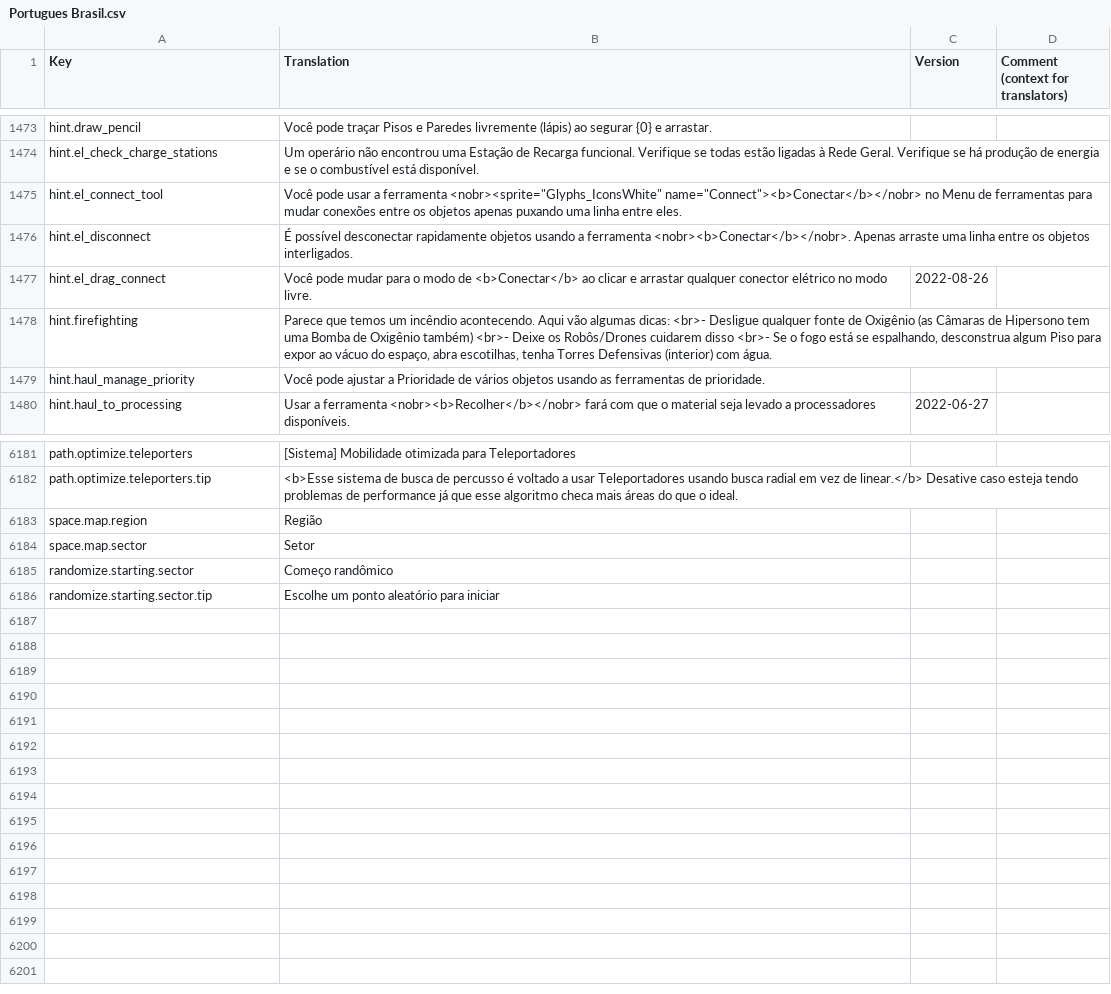
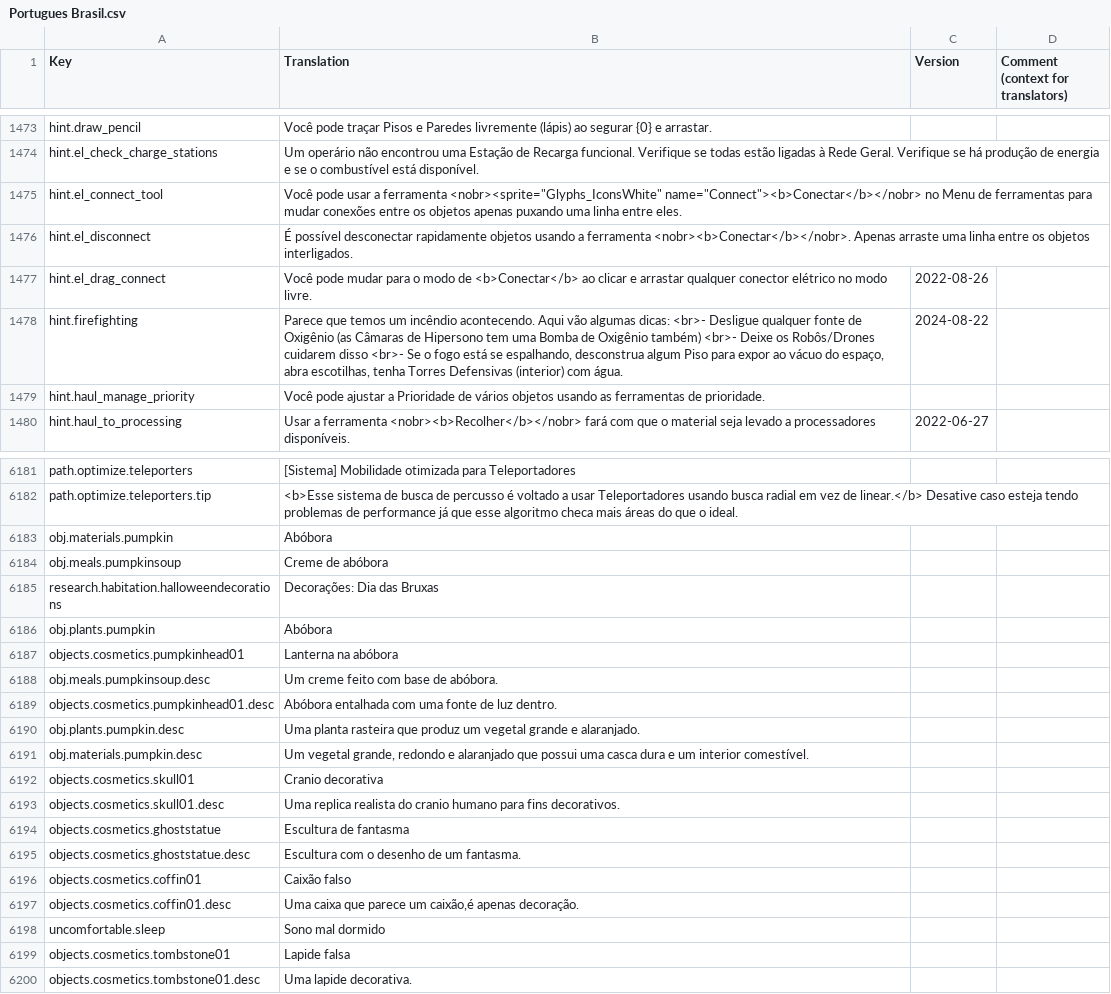
Before and after one commit to kodolinija/stardeus-translations, a CSV file: Translations/Portugues Brasil.csv, drawn as a sheet; only a part is shown, gaps mark what is left out.

Commit message:
boo

```diff
--- a/Translations/Portugues Brasil.csv
+++ b/Translations/Portugues Brasil.csv
@@ -1477,3 +1477,3 @@ hint.el_disconnect,É possível desconectar rapidamente objetos usando a ferrame
 hint.el_drag_connect,Você pode mudar para o modo de <b>Conectar</b> ao clicar e arrastar qualquer conector elétrico no modo livre.,2022-08-26,
-hint.firefighting,"Parece que temos um incêndio acontecendo. Aqui vão algumas dicas: <br>- Desligue qualquer fonte de Oxigênio (as Câmaras de Hipersono tem uma Bomba de Oxigênio também) <br>- Deixe os Robôs/Drones cuidarem disso <br>- Se o fogo está se espalhando, desconstrua algum Piso para expor ao vácuo do espaço, abra escotilhas, tenha Torres Defensivas (interior) com água.",,
+hint.firefighting,"Parece que temos um incêndio acontecendo. Aqui vão algumas dicas: <br>- Desligue qualquer fonte de Oxigênio (as Câmaras de Hipersono tem uma Bomba de Oxigênio também) <br>- Deixe os Robôs/Drones cuidarem disso <br>- Se o fogo está se espalhando, desconstrua algum Piso para expor ao vácuo do espaço, abra escotilhas, tenha Torres Defensivas (interior) com água.",2024-08-22,
 hint.haul_manage_priority,Você pode ajustar a Prioridade de vários objetos usando as ferramentas de prioridade.,,
@@ -6183,5 +6183,19 @@ path.optimize.teleporters,[Sistema] Mobilidade otimizada para Teleportadores,,
 path.optimize.teleporters.tip,<b>Esse sistema de busca de percusso é voltado a usar Teleportadores usando busca radial em vez de linear.</b> Desative caso esteja tendo problemas de performance já que esse algoritmo checa mais áreas do que o ideal.,,
-space.map.region,Região,,
-space.map.sector,Setor,,
-randomize.starting.sector,Começo randômico,,
-randomize.starting.sector.tip,Escolhe um ponto aleatório para iniciar,,
+obj.materials.pumpkin,Abóbora,,
+obj.meals.pumpkinsoup,Creme de abóbora,,
+research.habitation.halloweendecorations,Decorações: Dia das Bruxas,,
+obj.plants.pumpkin,Abóbora,,
+objects.cosmetics.pumpkinhead01,Lanterna na abóbora,,
+obj.meals.pumpkinsoup.desc,"Um creme feito com base de abóbora.",,
+objects.cosmetics.pumpkinhead01.desc,Abóbora entalhada com uma fonte de luz dentro.,,
+obj.plants.pumpkin.desc,"Uma planta rasteira que produz um vegetal grande e alaranjado.",,
+obj.materials.pumpkin.desc,"Um vegetal grande, redondo e alaranjado que possui uma casca dura e um interior comestível.",,
+objects.cosmetics.skull01,Cranio decorativa,,
+objects.cosmetics.skull01.desc,Uma replica realista do cranio humano para fins decorativos.,,
+objects.cosmetics.ghoststatue,Escultura de fantasma,,
+objects.cosmetics.ghoststatue.desc,Escultura com o desenho de um fantasma.,,
+objects.cosmetics.coffin01,Caixão falso,,
+objects.cosmetics.coffin01.desc,"Uma caixa que parece um caixão,é apenas decoração.",,
+uncomfortable.sleep,Sono mal dormido,,
+objects.cosmetics.tombstone01,Lapide falsa,,
+objects.cosmetics.tombstone01.desc,Uma lapide decorativa.,,
```
